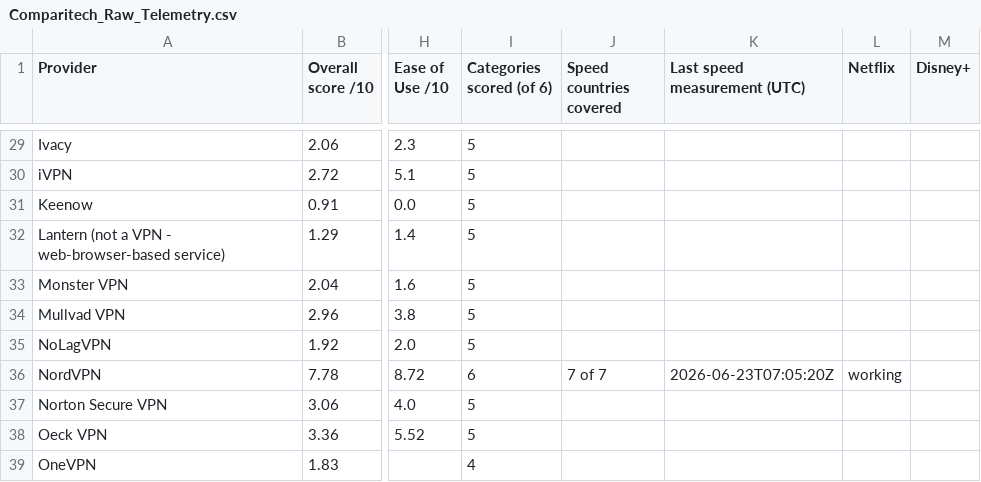
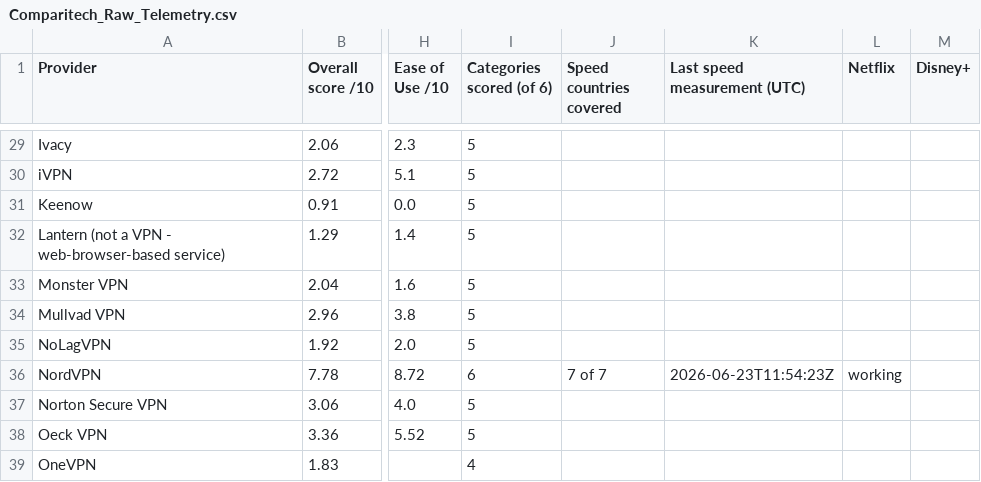
Before and after one commit to SeanMcGrathCT/comparitech-vpn-hub, a CSV file: Comparitech_Raw_Telemetry.csv, drawn as a sheet; only a part is shown, gaps mark what is left out; the diff names each change by its address in the sheet, - before the commit and + after, or states it on an @@ line.

```diff
--- a/Comparitech_Raw_Telemetry.csv
+++ b/Comparitech_Raw_Telemetry.csv
-K36 (Last speed measurement (UTC)): 2026-06-23T07:05:20Z
+K36 (Last speed measurement (UTC)): 2026-06-23T11:54:23Z
```
Also changed, not shown: Comparitech_Feature_Scores_Long.csv, 1 other file.
